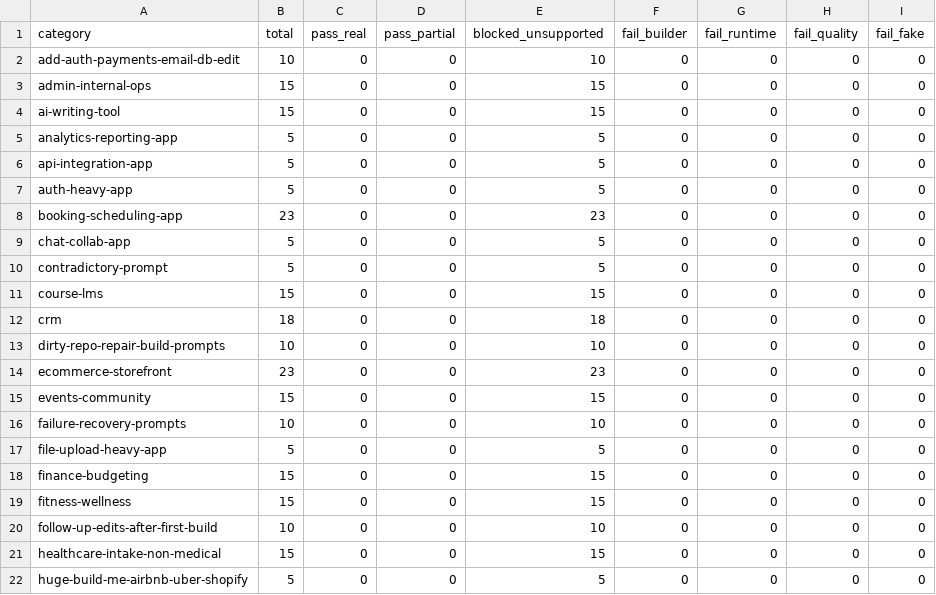
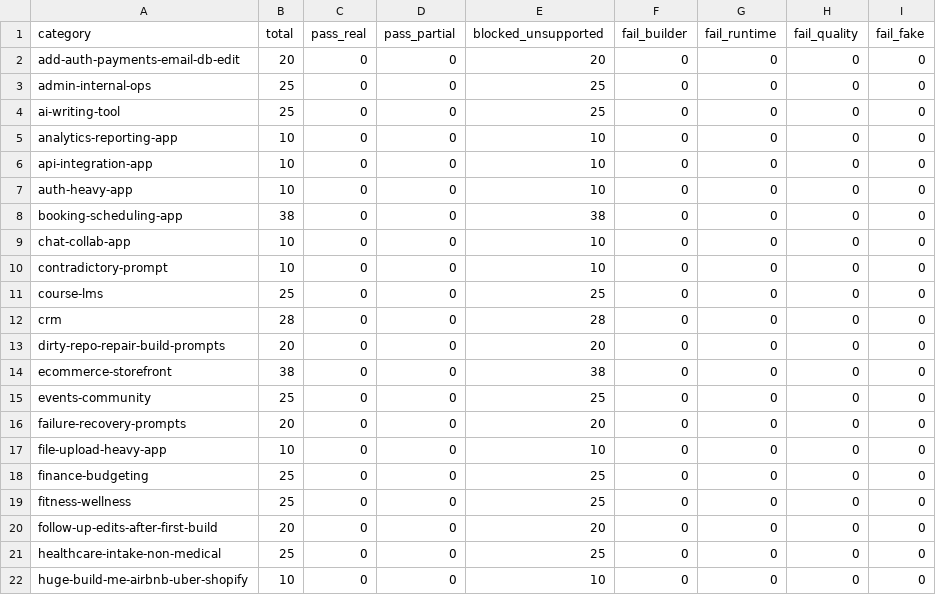
Before and after one commit to skylersemailaddress-debug/Botomatic, a CSV file: receipts/builder-forensic/capability-matrix.csv, drawn as a sheet; only a part is shown; the diff covers the shown part only.

Commit message:
Refresh forensic builder run receipts

```diff
--- a/receipts/builder-forensic/capability-matrix.csv
+++ b/receipts/builder-forensic/capability-matrix.csv
@@ -1,22 +1,22 @@
 category,total,pass_real,pass_partial,blocked_unsupported,fail_builder,fail_runtime,fail_quality,fail_fake
-add-auth-payments-email-db-edit,10,0,0,10,0,0,0,0
-admin-internal-ops,15,0,0,15,0,0,0,0
-ai-writing-tool,15,0,0,15,0,0,0,0
-analytics-reporting-app,5,0,0,5,0,0,0,0
-api-integration-app,5,0,0,5,0,0,0,0
-auth-heavy-app,5,0,0,5,0,0,0,0
-booking-scheduling-app,23,0,0,23,0,0,0,0
-chat-collab-app,5,0,0,5,0,0,0,0
-contradictory-prompt,5,0,0,5,0,0,0,0
-course-lms,15,0,0,15,0,0,0,0
-crm,18,0,0,18,0,0,0,0
-dirty-repo-repair-build-prompts,10,0,0,10,0,0,0,0
-ecommerce-storefront,23,0,0,23,0,0,0,0
-events-community,15,0,0,15,0,0,0,0
-failure-recovery-prompts,10,0,0,10,0,0,0,0
-file-upload-heavy-app,5,0,0,5,0,0,0,0
-finance-budgeting,15,0,0,15,0,0,0,0
-fitness-wellness,15,0,0,15,0,0,0,0
-follow-up-edits-after-first-build,10,0,0,10,0,0,0,0
-healthcare-intake-non-medical,15,0,0,15,0,0,0,0
-huge-build-me-airbnb-uber-shopify,5,0,0,5,0,0,0,0
+add-auth-payments-email-db-edit,20,0,0,20,0,0,0,0
+admin-internal-ops,25,0,0,25,0,0,0,0
+ai-writing-tool,25,0,0,25,0,0,0,0
+analytics-reporting-app,10,0,0,10,0,0,0,0
+api-integration-app,10,0,0,10,0,0,0,0
+auth-heavy-app,10,0,0,10,0,0,0,0
+booking-scheduling-app,38,0,0,38,0,0,0,0
+chat-collab-app,10,0,0,10,0,0,0,0
+contradictory-prompt,10,0,0,10,0,0,0,0
+course-lms,25,0,0,25,0,0,0,0
+crm,28,0,0,28,0,0,0,0
+dirty-repo-repair-build-prompts,20,0,0,20,0,0,0,0
+ecommerce-storefront,38,0,0,38,0,0,0,0
+events-community,25,0,0,25,0,0,0,0
+failure-recovery-prompts,20,0,0,20,0,0,0,0
+file-upload-heavy-app,10,0,0,10,0,0,0,0
+finance-budgeting,25,0,0,25,0,0,0,0
+fitness-wellness,25,0,0,25,0,0,0,0
+follow-up-edits-after-first-build,20,0,0,20,0,0,0,0
+healthcare-intake-non-medical,25,0,0,25,0,0,0,0
+huge-build-me-airbnb-uber-shopify,10,0,0,10,0,0,0,0
```
Also changed, not shown: 38 edited cells elsewhere in this file, 18 other files.
